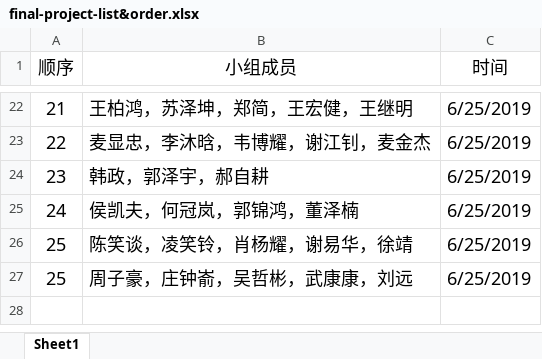
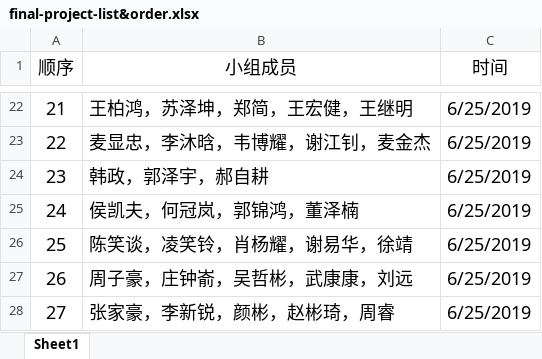
Before and after one commit to multicoresysu/multicore_sysu_slides, an Excel workbook: Supplements/final-project-list&order.xlsx, sheet Sheet1, drawn as a sheet; only a part is shown, gaps mark what is left out; values as stored, in another font and other column widths than the file's, no borders; the diff names each change by its address in the sheet, - before the commit and + after, or states it on an @@ line.

Commit message:
update final-project-list&order.xlsx

```diff
--- a/Supplements/final-project-list&order.xlsx (sheet Sheet1)
+++ b/Supplements/final-project-list&order.xlsx (sheet Sheet1)
@@ column A (顺序) renumbered in row 27 @@
+row 28: 27 | 张家豪，李新锐，颜彬，赵彬琦，周睿 | 6/25/2019
```
